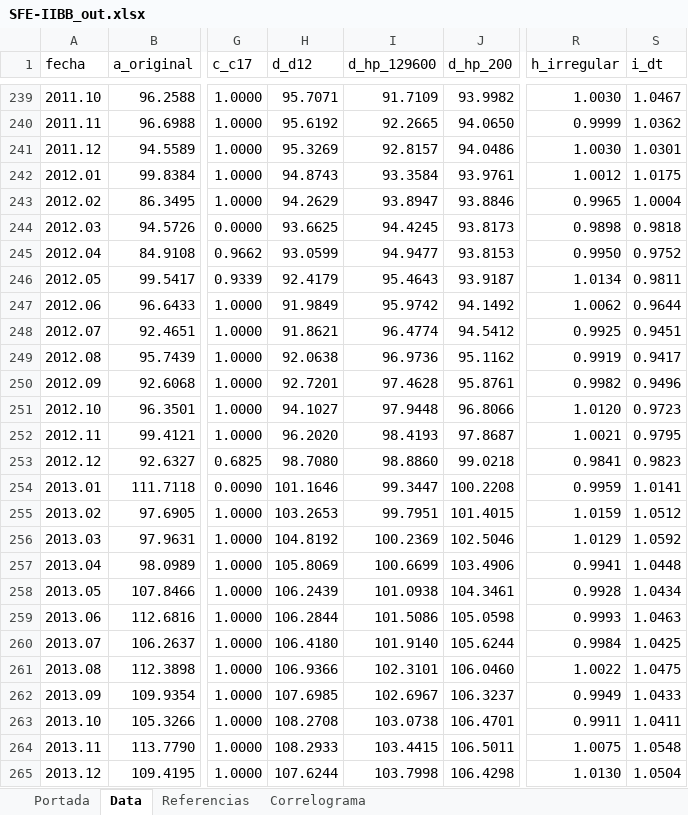
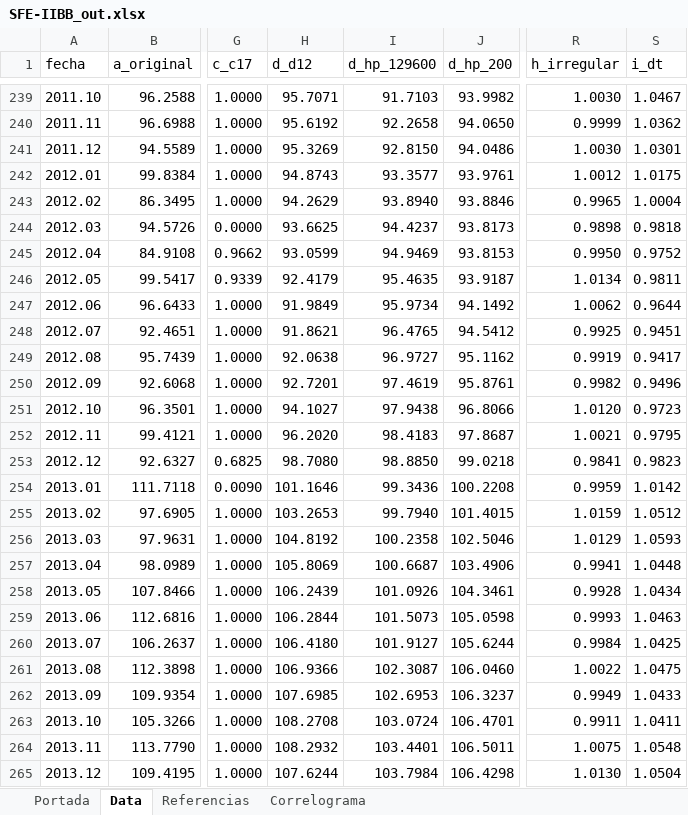
Before and after one commit to CES-BCSF/CicSFE_GitHub, an Excel workbook: indicadores/SFE-IIBB_out.xlsx, sheet Data, drawn as a sheet; only a part is shown, gaps mark what is left out; values as stored, in another font and other column widths than the file's, no borders; the diff covers the shown part only; the diff names each change by its address in the sheet, - before the commit and + after, or states it on an @@ line.

```diff
--- a/indicadores/SFE-IIBB_out.xlsx (sheet Data)
+++ b/indicadores/SFE-IIBB_out.xlsx (sheet Data)
-I239 (d_hp_129600): 91.7109
+I239 (d_hp_129600): 91.7103
-I240 (d_hp_129600): 92.2665
+I240 (d_hp_129600): 92.2658
-I241 (d_hp_129600): 92.8157
+I241 (d_hp_129600): 92.8150
-I242 (d_hp_129600): 93.3584
+I242 (d_hp_129600): 93.3577
-I243 (d_hp_129600): 93.8947
+I243 (d_hp_129600): 93.8940
-I244 (d_hp_129600): 94.4245
+I244 (d_hp_129600): 94.4237
-I245 (d_hp_129600): 94.9477
+I245 (d_hp_129600): 94.9469
-I246 (d_hp_129600): 95.4643
+I246 (d_hp_129600): 95.4635
-I247 (d_hp_129600): 95.9742
+I247 (d_hp_129600): 95.9734
-I248 (d_hp_129600): 96.4774
+I248 (d_hp_129600): 96.4765
-I249 (d_hp_129600): 96.9736
+I249 (d_hp_129600): 96.9727
-I250 (d_hp_129600): 97.4628
+I250 (d_hp_129600): 97.4619
-I251 (d_hp_129600): 97.9448
+I251 (d_hp_129600): 97.9438
-I252 (d_hp_129600): 98.4193
+I252 (d_hp_129600): 98.4183
-I253 (d_hp_129600): 98.8860
+I253 (d_hp_129600): 98.8850
-I254 (d_hp_129600): 99.3447
+I254 (d_hp_129600): 99.3436
-S254 (i_dt): 1.0141
+S254 (i_dt): 1.0142
-I255 (d_hp_129600): 99.7951
+I255 (d_hp_129600): 99.7940
-I256 (d_hp_129600): 100.2369
+I256 (d_hp_129600): 100.2358
-S256 (i_dt): 1.0592
+S256 (i_dt): 1.0593
-I257 (d_hp_129600): 100.6699
+I257 (d_hp_129600): 100.6687
-I258 (d_hp_129600): 101.0938
+I258 (d_hp_129600): 101.0926
-I259 (d_hp_129600): 101.5086
+I259 (d_hp_129600): 101.5073
-I260 (d_hp_129600): 101.9140
+I260 (d_hp_129600): 101.9127
-I261 (d_hp_129600): 102.3101
+I261 (d_hp_129600): 102.3087
-I262 (d_hp_129600): 102.6967
+I262 (d_hp_129600): 102.6953
-I263 (d_hp_129600): 103.0738
+I263 (d_hp_129600): 103.0724
-H264 (d_d12): 108.2933
+H264 (d_d12): 108.2932
-I264 (d_hp_129600): 103.4415
+I264 (d_hp_129600): 103.4401
-I265 (d_hp_129600): 103.7998
+I265 (d_hp_129600): 103.7984
```
Also changed, not shown: 1353 edited cells elsewhere in this sheet, sheet Correlograma, sheet Portada, 2 other files.
